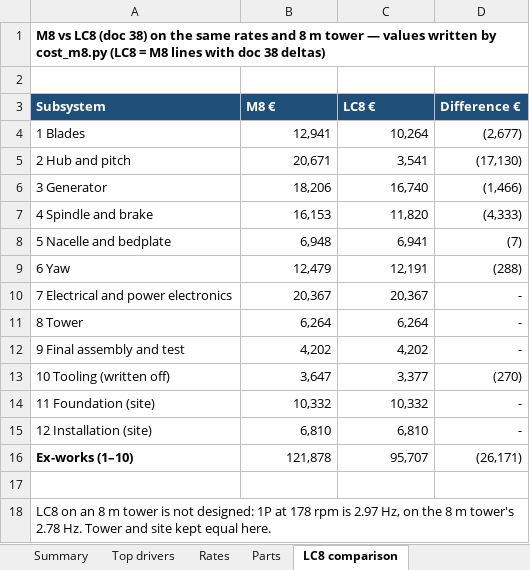
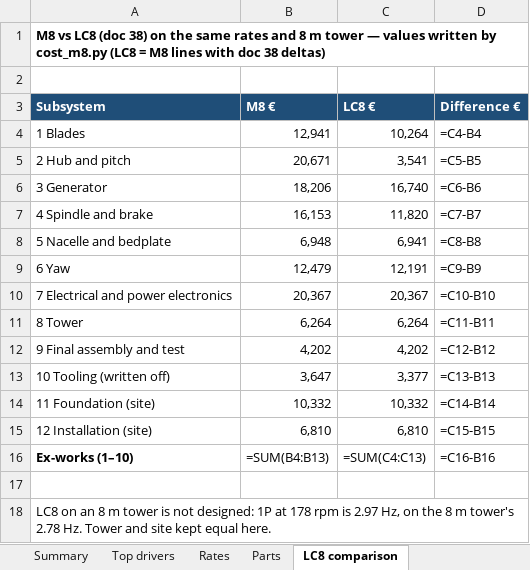
Before and after one commit to safarcikm/Wind-turbines, an Excel workbook: analysis/cost_m8/out/39-m8-cost-breakdown.xlsx, sheet LC8 comparison, drawn as a sheet; values as stored, in another font and other column widths than the file's, no borders; formulas without a stored value are shown as written; the diff names each change by its address in the sheet, - before the commit and + after, or states it on an @@ line.

```diff
--- a/analysis/cost_m8/out/39-m8-cost-breakdown.xlsx (sheet LC8 comparison)
+++ b/analysis/cost_m8/out/39-m8-cost-breakdown.xlsx (sheet LC8 comparison)
-D4 (Difference €): (2,677)
+D4 (Difference €): =C4-B4
-D5 (Difference €): (17,130)
+D5 (Difference €): =C5-B5
-D6 (Difference €): (1,466)
+D6 (Difference €): =C6-B6
-D7 (Difference €): (4,333)
+D7 (Difference €): =C7-B7
-D8 (Difference €): (7)
+D8 (Difference €): =C8-B8
-D9 (Difference €): (288)
+D9 (Difference €): =C9-B9
-D10 (Difference €): -
+D10 (Difference €): =C10-B10
-D11 (Difference €): -
+D11 (Difference €): =C11-B11
-D12 (Difference €): -
+D12 (Difference €): =C12-B12
-D13 (Difference €): (270)
+D13 (Difference €): =C13-B13
-D14 (Difference €): -
+D14 (Difference €): =C14-B14
-D15 (Difference €): -
+D15 (Difference €): =C15-B15
-B16 (M8 €): 121,878
+B16 (M8 €): =SUM(B4:B13)
-C16 (LC8 €): 95,707
+C16 (LC8 €): =SUM(C4:C13)
-D16 (Difference €): (26,171)
+D16 (Difference €): =C16-B16
```
Also changed, not shown: sheet Parts, sheet Top drivers, sheet Summary, charts or pictures, 2 other files.
